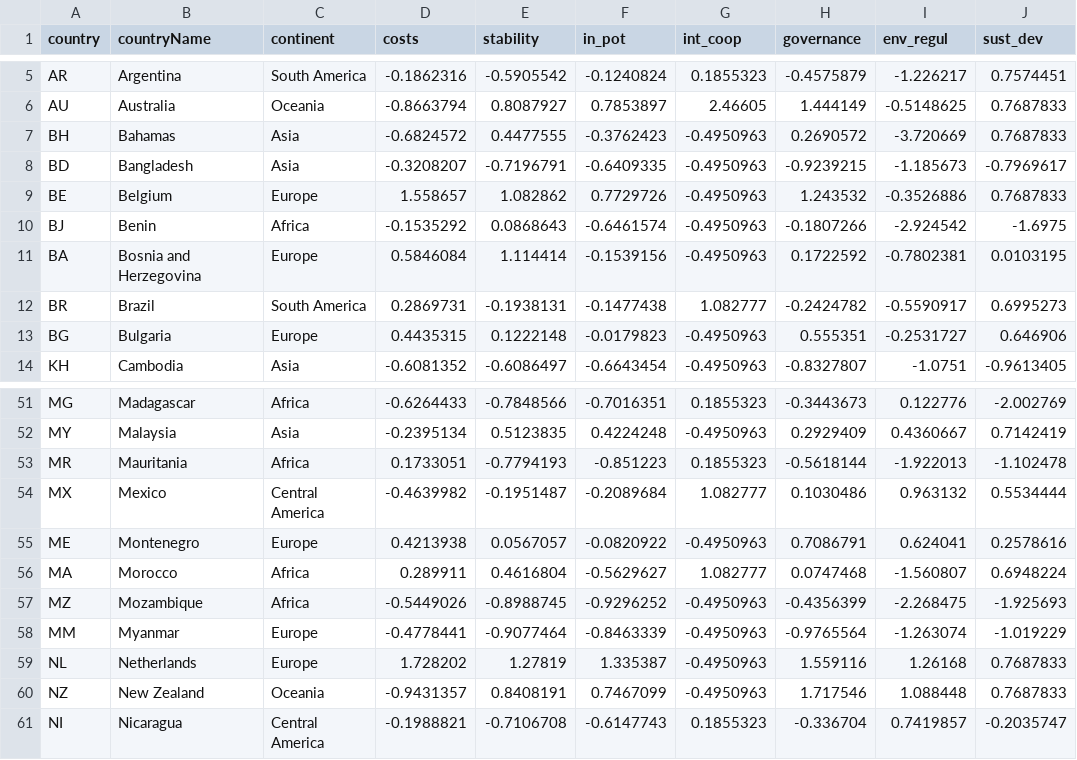
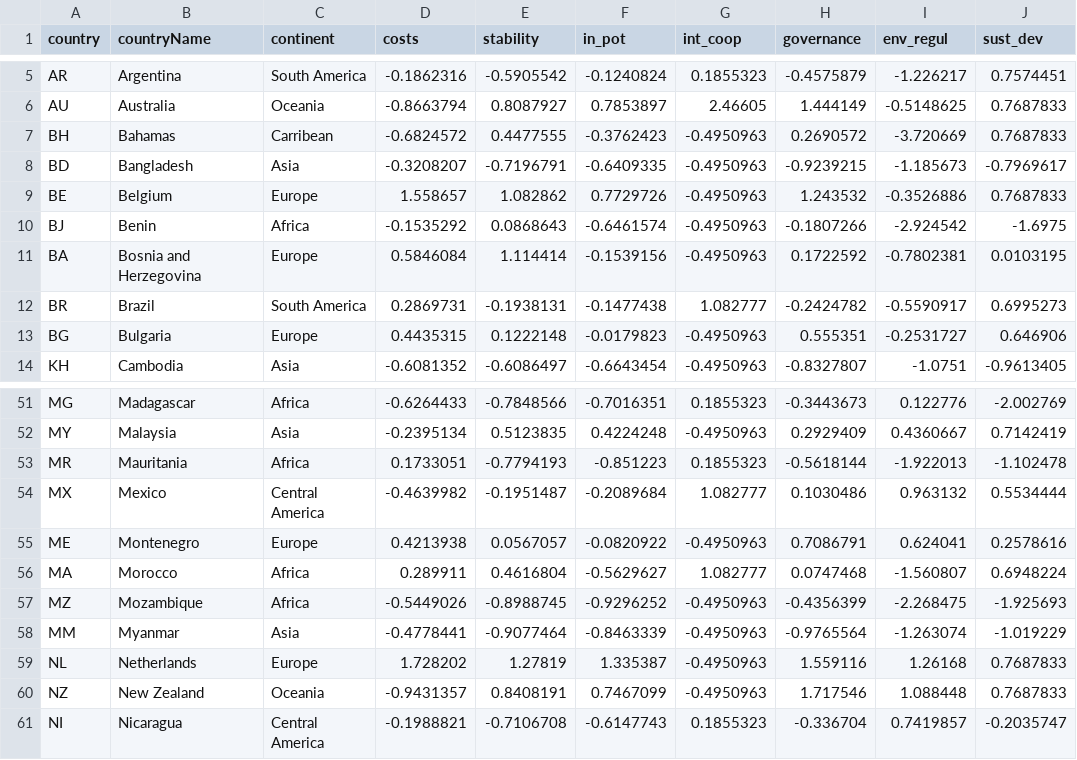
Before and after one commit to Nikola-Radojicic/google-charts-website, a CSV file: data98v2.csv, drawn as a sheet; only a part is shown, gaps mark what is left out; the diff names each change by its address in the sheet, - before the commit and + after, or states it on an @@ line.

Commit message:
fixing dataset errors - wrong region assignment

```diff
--- a/data98v2.csv
+++ b/data98v2.csv
-C7 (continent): Asia
+C7 (continent): Carribean
-C58 (continent): Europe
+C58 (continent): Asia
```
